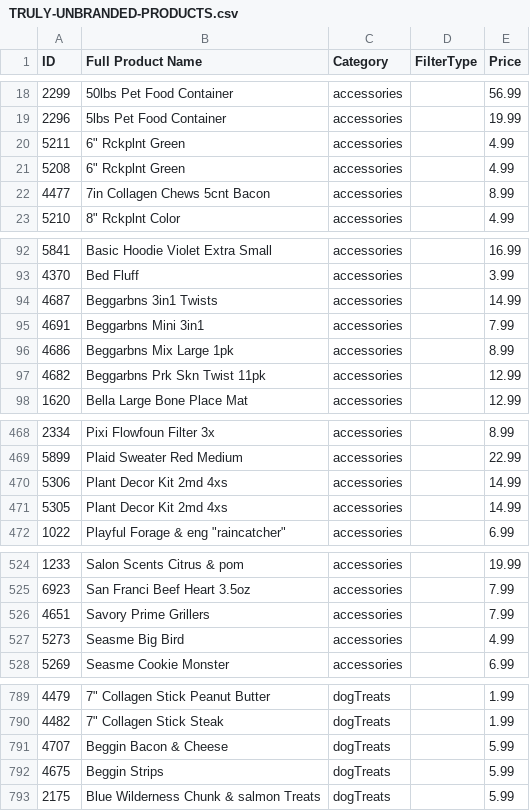
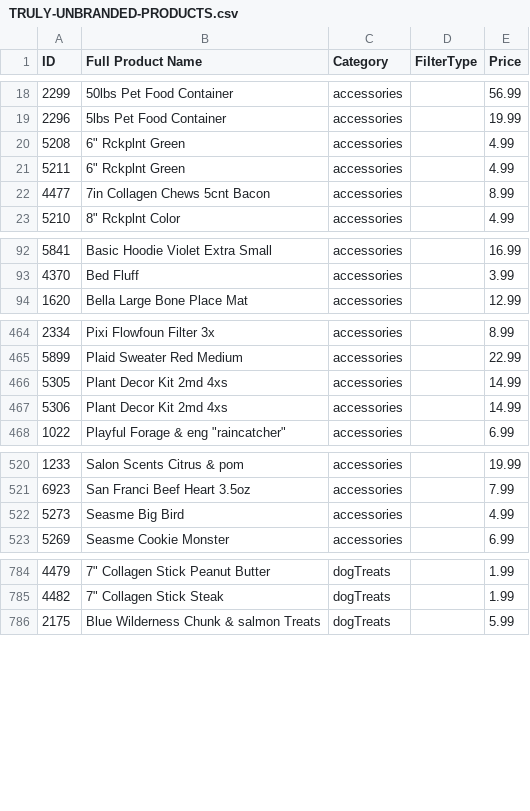
Before and after one commit to PilotHousePOS/pilothouse-pos, a CSV file: TRULY-UNBRANDED-PRODUCTS.csv, drawn as a sheet; only a part is shown, gaps mark what is left out; the diff covers the shown part only.

```diff
--- a/TRULY-UNBRANDED-PRODUCTS.csv
+++ b/TRULY-UNBRANDED-PRODUCTS.csv
@@ -19,4 +19,4 @@ ID,Full Product Name,Category,FilterType,Price
 2296,"5lbs Pet Food Container",accessories,,19.99
+5208,"6"" Rckplnt Green",accessories,,4.99
 5211,"6"" Rckplnt Green",accessories,,4.99
-5208,"6"" Rckplnt Green",accessories,,4.99
 4477,"7in Collagen Chews 5cnt Bacon",accessories,,8.99
@@ -93,6 +93,2 @@ ID,Full Product Name,Category,FilterType,Price
 4370,"Bed Fluff",accessories,,3.99
-4687,"Beggarbns 3in1 Twists",accessories,,14.99
-4691,"Beggarbns Mini 3in1",accessories,,7.99
-4686,"Beggarbns Mix Large 1pk",accessories,,8.99
-4682,"Beggarbns Prk Skn Twist 11pk",accessories,,12.99
 1620,"Bella Large Bone Place Mat",accessories,,12.99
@@ -469,4 +465,4 @@ ID,Full Product Name,Category,FilterType,Price
 5899,"Plaid Sweater Red Medium",accessories,,22.99
+5305,"Plant Decor Kit 2md 4xs",accessories,,14.99
 5306,"Plant Decor Kit 2md 4xs",accessories,,14.99
-5305,"Plant Decor Kit 2md 4xs",accessories,,14.99
 1022,"Playful Forage & eng ""raincatcher""",accessories,,6.99
@@ -525,3 +521,2 @@ ID,Full Product Name,Category,FilterType,Price
 6923,"San Franci Beef Heart 3.5oz",accessories,,7.99
-4651,"Savory Prime Grillers",accessories,,7.99
 5273,"Seasme Big Bird",accessories,,4.99
@@ -790,4 +785,2 @@ ID,Full Product Name,Category,FilterType,Price
 4482,"7"" Collagen Stick Steak",dogTreats,,1.99
-4707,"Beggin Bacon & Cheese",dogTreats,,5.99
-4675,"Beggin Strips",dogTreats,,5.99
 2175,"Blue Wilderness Chunk & salmon Treats",dogTreats,,5.99
```
Also changed, not shown: 2 moved rows elsewhere in this file, uncertain-brands.csv, 1 other file.
